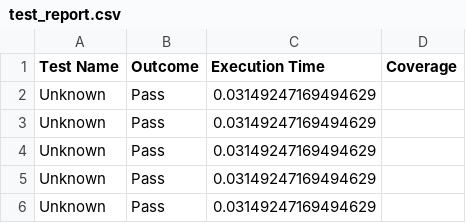
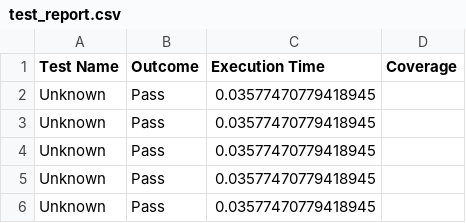
Before and after one commit to MythologicalFalcon/TestCaseProjec, a CSV file: test_report.csv, drawn as a sheet.

```diff
--- a/test_report.csv
+++ b/test_report.csv
@@ -1,6 +1,6 @@
 Test Name,Outcome,Execution Time,Coverage
-Unknown,Pass,0.03149247169494629,
-Unknown,Pass,0.03149247169494629,
-Unknown,Pass,0.03149247169494629,
-Unknown,Pass,0.03149247169494629,
-Unknown,Pass,0.03149247169494629,
+Unknown,Pass,0.03577470779418945,
+Unknown,Pass,0.03577470779418945,
+Unknown,Pass,0.03577470779418945,
+Unknown,Pass,0.03577470779418945,
+Unknown,Pass,0.03577470779418945,
```
Also changed, not shown: 6 other files.
